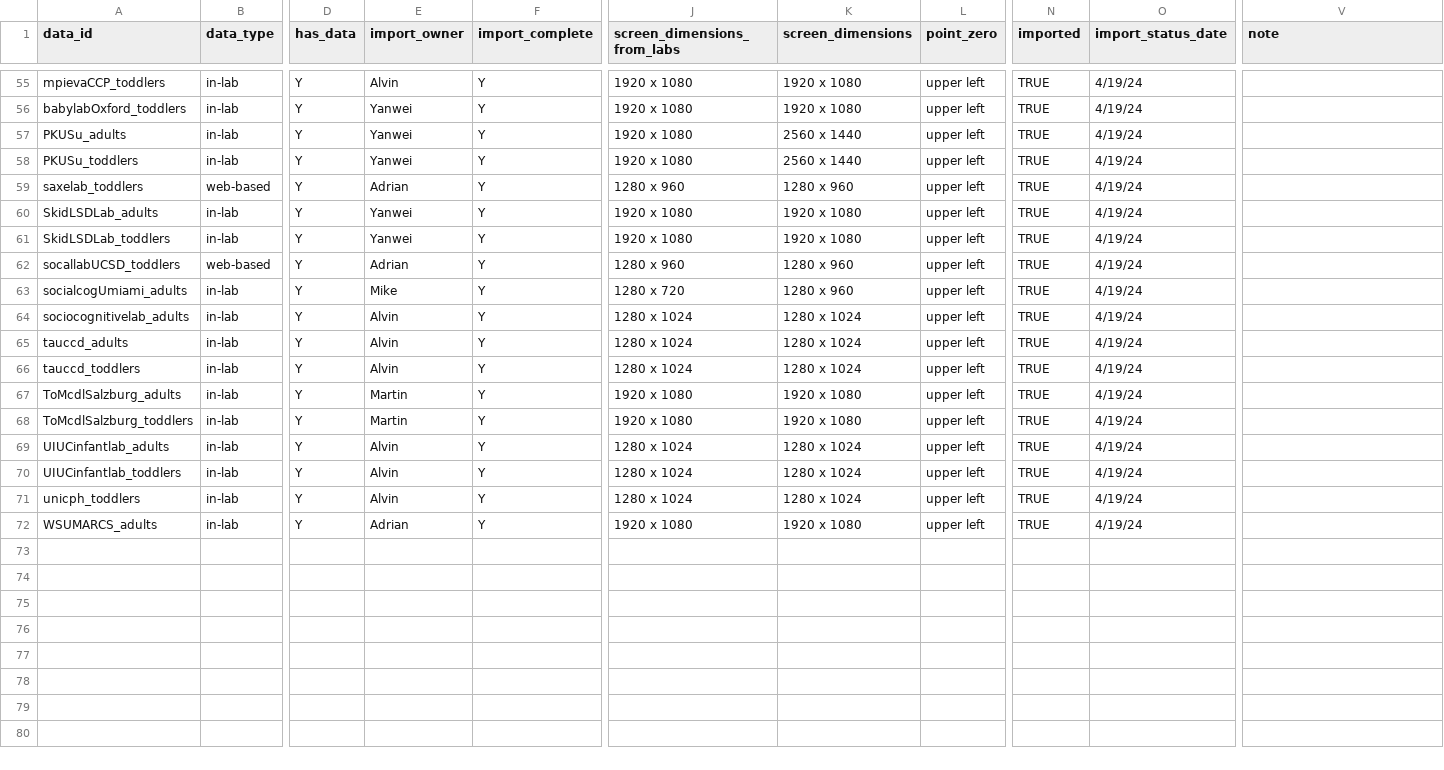
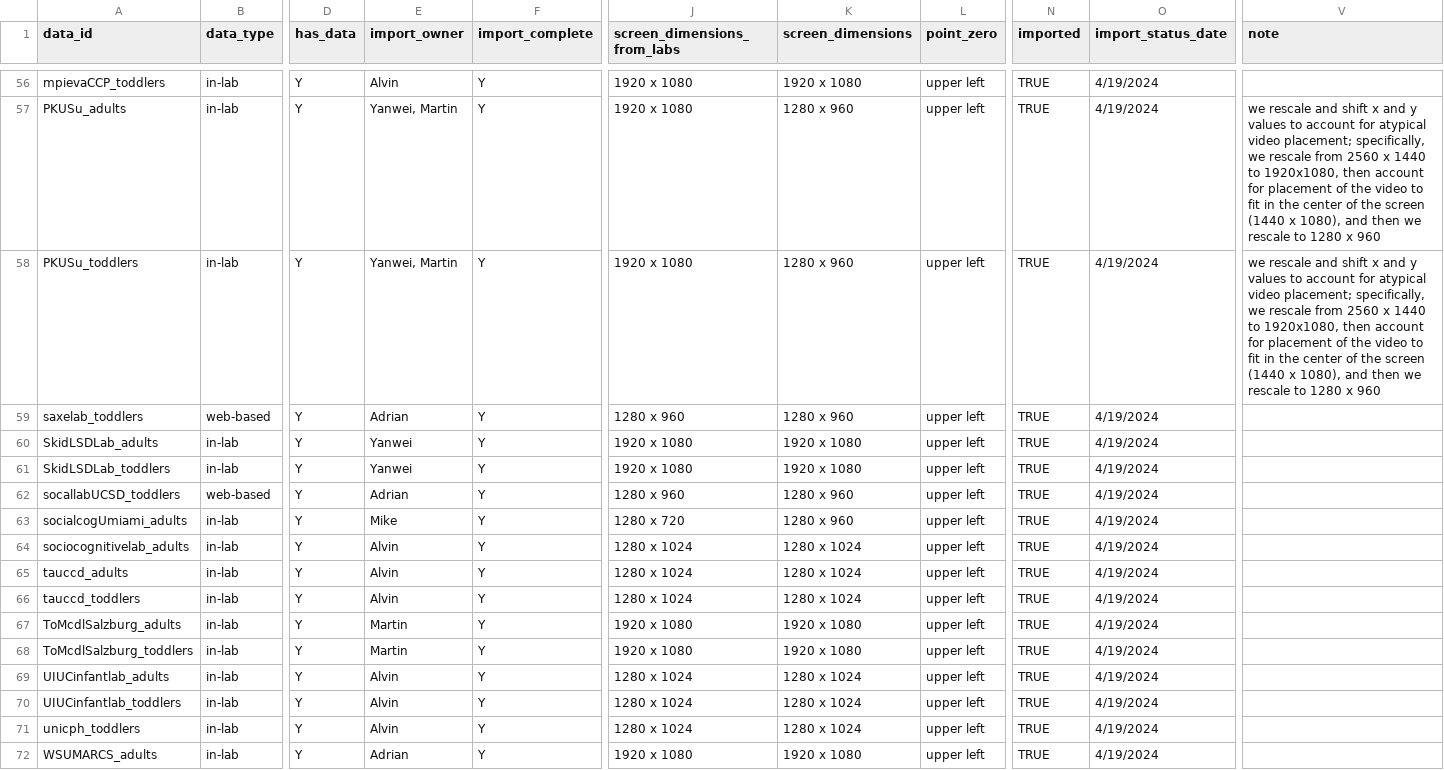
Before and after one commit to manybabies/mb2-analysis, a CSV file: metadata/dataset_sheet.csv, drawn as a sheet; only a part is shown, gaps mark what is left out; removed rows and columns are numbered as before the commit, all else as after; rows hold the shown columns only; the diff covers the shown part only; the diff names each change by its address in the sheet, - before the commit and + after, or states it on an @@ line.

Commit message:
attempted fix to PKUSu
rescale coordinates for PKUSu
also tweak a small issue with the draw_aoi function

```diff
--- a/metadata/dataset_sheet.csv
+++ b/metadata/dataset_sheet.csv
-O56 (import_status_date): 4/19/24
+O56 (import_status_date): 4/19/2024
-row 56: babylabOxford_toddlers | in-lab | Y | Yanwei | Y | 1920 x 1080 | 1920 x 1080 | upper left | TRUE | 4/19/24
-E57:E58 (import_owner): Yanwei
+E57:E58 (import_owner): Yanwei, Martin
-K57:K58 (screen_dimensions): 2560 x 1440
+K57:K58 (screen_dimensions): 1280 x 960
-O57:O72 (import_status_date): 4/19/24
+O57:O72 (import_status_date): 4/19/2024
-V57:V58 (note): (empty)
+V57:V58 (note): we rescale and shift x and y values to account for atypical video placement; specifically, we rescale from 2560 x 1440 to 1920x1080, then account for placement of the video to fit in the center of the screen (1440 x 1080), and then we rescale to 1280 x 960
```
Also changed, not shown: 3 added rows, 2 removed rows and 51 edited cells elsewhere in this file, 3 other files.
